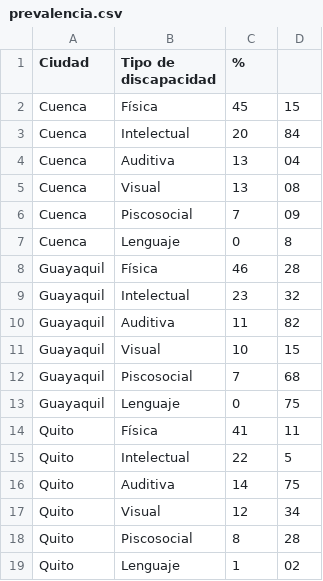
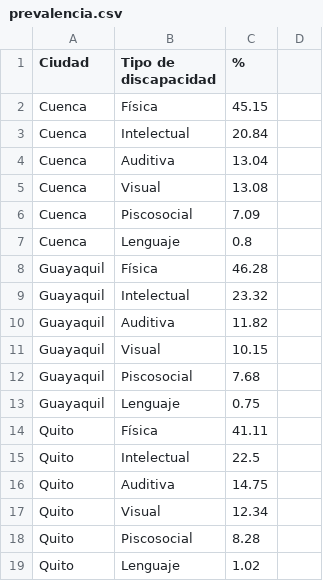
Before and after one commit to kaortega99/Proyecto-Final, a CSV file: data/prevalencia.csv, drawn as a sheet.

Commit message:
actualización base datos

```diff
--- a/data/prevalencia.csv
+++ b/data/prevalencia.csv
@@ -1,19 +1,19 @@
 Ciudad,Tipo de discapacidad,%
-Cuenca,Física,45,15
-Cuenca,Intelectual,20,84
-Cuenca,Auditiva,13,04
-Cuenca,Visual,13,08
-Cuenca,Piscosocial,7,09
-Cuenca,Lenguaje,0,8
-Guayaquil,Física,46,28
-Guayaquil,Intelectual,23,32
-Guayaquil,Auditiva,11,82
-Guayaquil,Visual,10,15
-Guayaquil,Piscosocial,7,68
-Guayaquil,Lenguaje,0,75
-Quito,Física,41,11
-Quito,Intelectual,22,5
-Quito,Auditiva,14,75
-Quito,Visual,12,34
-Quito,Piscosocial,8,28
-Quito,Lenguaje,1,02
+Cuenca,Física,45.15
+Cuenca,Intelectual,20.84
+Cuenca,Auditiva,13.04
+Cuenca,Visual,13.08
+Cuenca,Piscosocial,7.09
+Cuenca,Lenguaje,0.8
+Guayaquil,Física,46.28
+Guayaquil,Intelectual,23.32
+Guayaquil,Auditiva,11.82
+Guayaquil,Visual,10.15
+Guayaquil,Piscosocial,7.68
+Guayaquil,Lenguaje,0.75
+Quito,Física,41.11
+Quito,Intelectual,22.5
+Quito,Auditiva,14.75
+Quito,Visual,12.34
+Quito,Piscosocial,8.28
+Quito,Lenguaje,1.02
```
